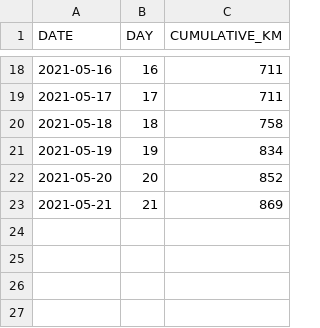
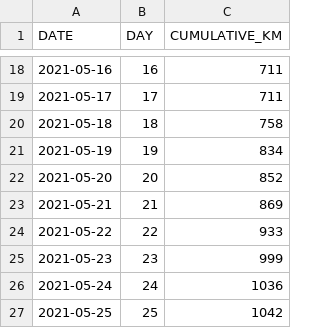
Before and after one commit to esimms999/bikefundraiser20210510, a CSV file: data/date_cumulativekm.csv, drawn as a sheet; only a part is shown, gaps mark what is left out.

```diff
--- a/data/date_cumulativekm.csv
+++ b/data/date_cumulativekm.csv
@@ -23 +23,5 @@ DATE, DAY, CUMULATIVE_KM
 2021-05-21, 21, 869
+2021-05-22, 22, 933
+2021-05-23, 23, 999
+2021-05-24, 24, 1036
+2021-05-25, 25, 1042
```
Also changed, not shown: 2 other files.
